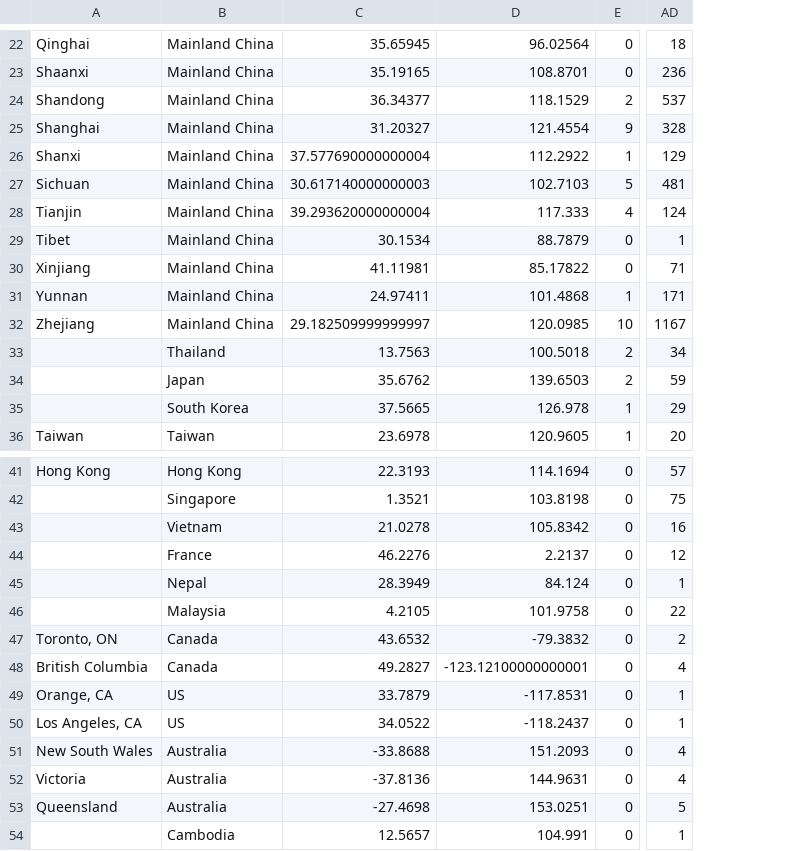
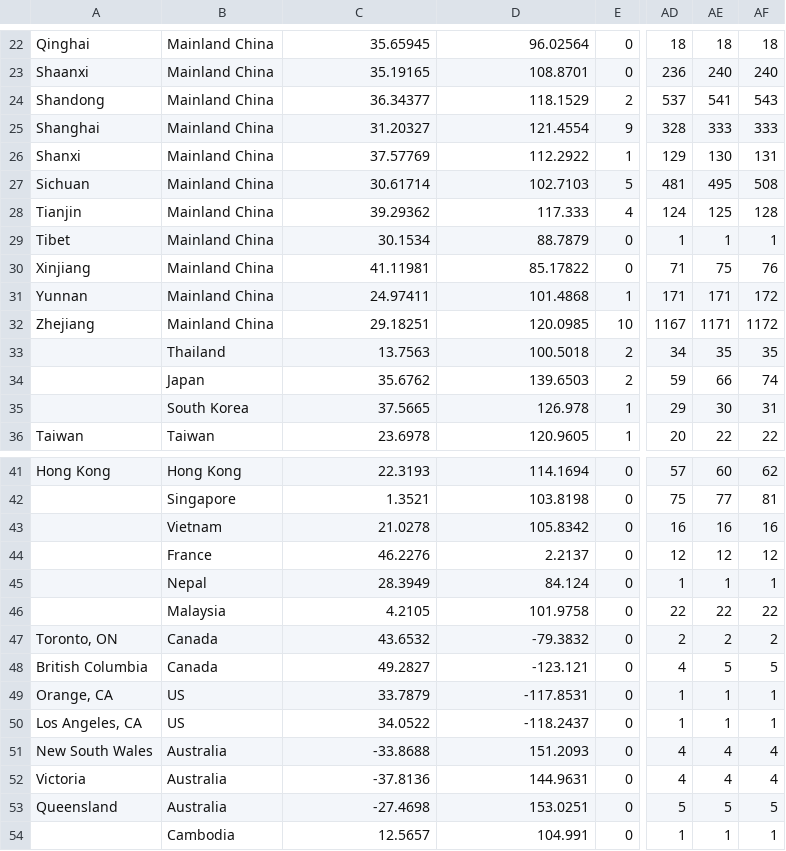
Before and after one commit to rezan21/2019-nCov, a CSV file: app/data/time_series_2019_ncov_confirmed.csv, drawn as a sheet; only a part is shown, gaps mark what is left out; the diff covers the shown part only; the diff names each change by its address in the sheet, - before the commit and + after, or states it on an @@ line.

```diff
--- a/app/data/time_series_2019_ncov_confirmed.csv
+++ b/app/data/time_series_2019_ncov_confirmed.csv
+column AE, rows 22-36: 18 | 240 | 541 | 333 | 130 | 495 | 125 | 1 | 75 | 171 | 1171 | 35 | 66 | 30 | 22; rows 41-54: 60 | 77 | 16 | 12 | 1 | 22 | 2 | 5 | 1 | 1 | 4 | 4 | 5 | 1
+column AF, rows 22-36: 18 | 240 | 543 | 333 | 131 | 508 | 128 | 1 | 76 | 172 | 1172 | 35 | 74 | 31 | 22; rows 41-54: 62 | 81 | 16 | 12 | 1 | 22 | 2 | 5 | 1 | 1 | 4 | 4 | 5 | 1
-C26: 37.577690000000004
+C26: 37.57769
-C27: 30.617140000000003
+C27: 30.61714
-C28: 39.293620000000004
+C28: 39.29362
-C32: 29.182509999999997
+C32: 29.18251
-D48: -123.12100000000001
+D48: -123.121
```
Also changed, not shown: 1 added row and 12 edited cells elsewhere in this file, app/app_data/frame_animation_df.csv, app/app_data/general_df.csv, 8 other files.
